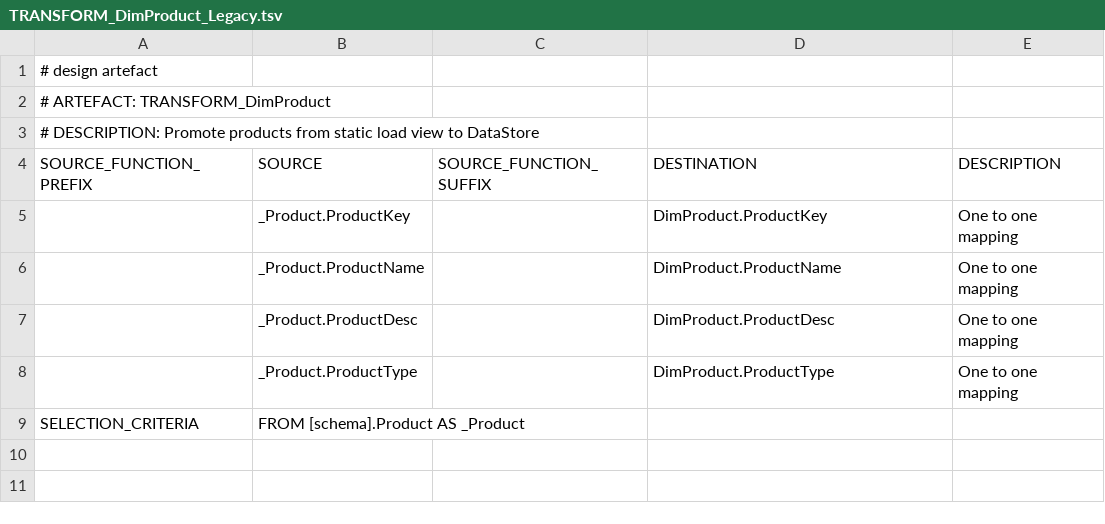
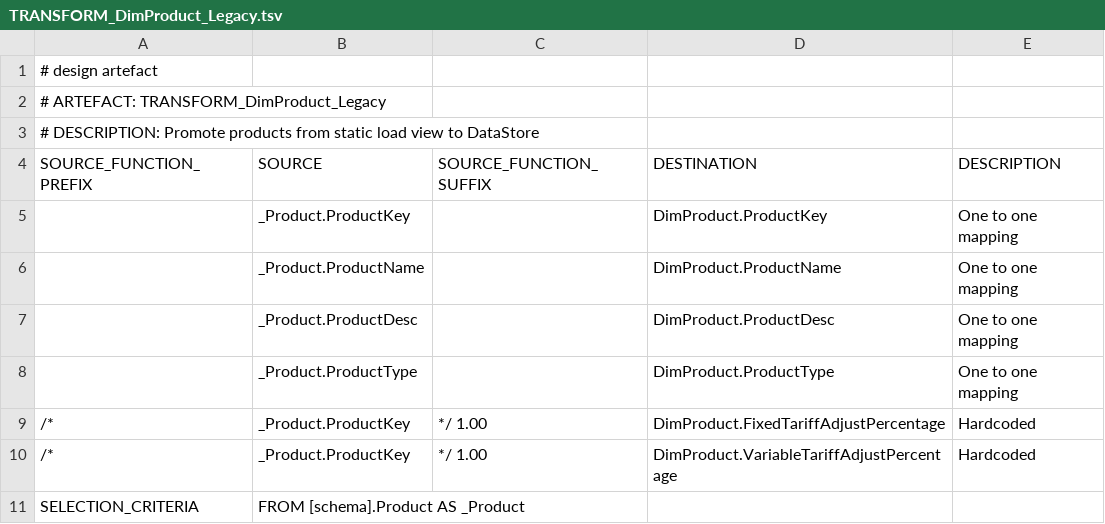
Before and after one commit to melvinwi/EDWCI, a TSV file: transformations/TRANSFORM_DimProduct_Legacy.tsv, drawn as a sheet.

```diff
--- a/transformations/TRANSFORM_DimProduct_Legacy.tsv
+++ b/transformations/TRANSFORM_DimProduct_Legacy.tsv
@@ -1,3 +1,3 @@
 # design artefact				
-# ARTEFACT: TRANSFORM_DimProduct				
+# ARTEFACT: TRANSFORM_DimProduct_Legacy				
 # DESCRIPTION: Promote products from static load view to DataStore 				
@@ -8,2 +8,4 @@ SOURCE_FUNCTION_PREFIX	SOURCE	SOURCE_FUNCTION_SUFFIX	DESTINATION	DESCRIPTION
 	_Product.ProductType		DimProduct.ProductType	One to one mapping
+/*	_Product.ProductKey	*/ 1.00	DimProduct.FixedTariffAdjustPercentage	Hardcoded
+/*	_Product.ProductKey	*/ 1.00	DimProduct.VariableTariffAdjustPercentage	Hardcoded
 SELECTION_CRITERIA	FROM [schema].Product AS _Product			
```
Also changed, not shown: transformations/TRANSFORM_DimProduct_TCO.tsv, 6 other files.
